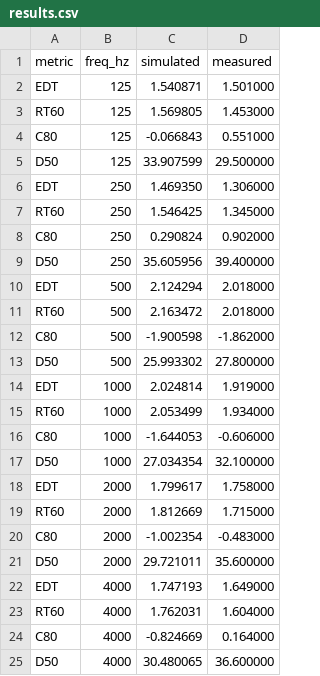
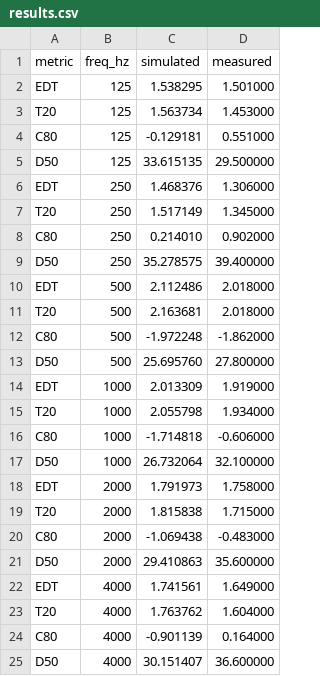
Before and after one commit to krzysztofarendt/building3d-rs, a CSV file: examples/bras_cr2/results.csv, drawn as a sheet.

Commit message:
Revise BRAS CR2 example
What was correct (and verified against official online sources)

  - The CR2 geometry used by the benchmark
(validation/bras/informed_sim/RavenModels/scene9.ac, loaded in
examples/bras_cr2/main.rs:83-
    90) matches the official RWTH “DataInformedSim.zip” byte-for-byte.
  - The source/receiver positions in examples/bras_cr2/main.rs:114-126
match the official RAVEN project file (validation/bras/
    informed_sim/RavenInput/Scene09_Informed.rpf) byte-for-byte, using
the same coordinate remap described in the example.
  - The material CSVs
(mat_CR2_{concrete,windows,ceiling,plaster,floor}.csv) loaded in
examples/bras_cr2/main.rs:79-105 match the
    official BRAS “3_surface_descriptions.zip” byte-for-byte.
  - The measured reference metrics (EDT/T20/C80/D50) used in the
comparison match the official BRAS “4_additional_data.zip” evaluation
    files byte-for-byte.

  Official downloads used for the cross-check:

  BRAS (TU Berlin / depositonce):
https://depositonce.tu-berlin.de/items/version/64  (DOI:
10.14279/depositonce-6726.3)
  Informed sim inputs (RWTH):
https://publications.rwth-aachen.de/record/803828  (DataInformedSim.zip)

  What I changed to make the benchmark “correct” as a benchmark

  - Fixed a metric mismatch: the example previously labeled/wrote “RT60”
while comparing to measured T20; it now computes and writes T20
    explicitly (examples/bras_cr2/main.rs,
examples/bras_cr2/results.csv, examples/bras_cr2/generate_figures.py).
  - Matched the RAVEN filter length by default: max_time = 2.8s
(examples/bras_cr2/main.rs:~134, documented in examples/bras_cr2/
    README.md:93-106).
  - Made ray count and max-time configurable: BRAS_CR2_NUM_RAYS,
BRAS_CR2_MAX_TIME_S (examples/bras_cr2/main.rs:130+).
  - Regenerated artifacts from a fresh run:
examples/bras_cr2/results.csv, examples/bras_cr2/results.png, and
updated examples/bras_cr2/
    README.md.

  How to reproduce

  - Run benchmark (defaults: 5k rays, 2.8s): cargo run --example
bras_cr2 --release
  - Lower noise: BRAS_CR2_NUM_RAYS=50000 cargo run --example bras_cr2
--release
  - Regenerate plots: python3 examples/bras_cr2/generate_figures.py

```diff
--- a/examples/bras_cr2/results.csv
+++ b/examples/bras_cr2/results.csv
@@ -1,25 +1,25 @@
 metric,freq_hz,simulated,measured
-EDT,125,1.540871,1.501000
-RT60,125,1.569805,1.453000
-C80,125,-0.066843,0.551000
-D50,125,33.907599,29.500000
-EDT,250,1.469350,1.306000
-RT60,250,1.546425,1.345000
-C80,250,0.290824,0.902000
-D50,250,35.605956,39.400000
-EDT,500,2.124294,2.018000
-RT60,500,2.163472,2.018000
-C80,500,-1.900598,-1.862000
-D50,500,25.993302,27.800000
-EDT,1000,2.024814,1.919000
-RT60,1000,2.053499,1.934000
-C80,1000,-1.644053,-0.606000
-D50,1000,27.034354,32.100000
-EDT,2000,1.799617,1.758000
-RT60,2000,1.812669,1.715000
-C80,2000,-1.002354,-0.483000
-D50,2000,29.721011,35.600000
-EDT,4000,1.747193,1.649000
-RT60,4000,1.762031,1.604000
-C80,4000,-0.824669,0.164000
-D50,4000,30.480065,36.600000
+EDT,125,1.538295,1.501000
+T20,125,1.563734,1.453000
+C80,125,-0.129181,0.551000
+D50,125,33.615135,29.500000
+EDT,250,1.468376,1.306000
+T20,250,1.517149,1.345000
+C80,250,0.214010,0.902000
+D50,250,35.278575,39.400000
+EDT,500,2.112486,2.018000
+T20,500,2.163681,2.018000
+C80,500,-1.972248,-1.862000
+D50,500,25.695760,27.800000
+EDT,1000,2.013309,1.919000
+T20,1000,2.055798,1.934000
+C80,1000,-1.714818,-0.606000
+D50,1000,26.732064,32.100000
+EDT,2000,1.791973,1.758000
+T20,2000,1.815838,1.715000
+C80,2000,-1.069438,-0.483000
+D50,2000,29.410863,35.600000
+EDT,4000,1.741561,1.649000
+T20,4000,1.763762,1.604000
+C80,4000,-0.901139,0.164000
+D50,4000,30.151407,36.600000
```
Also changed, not shown: 4 other files.
